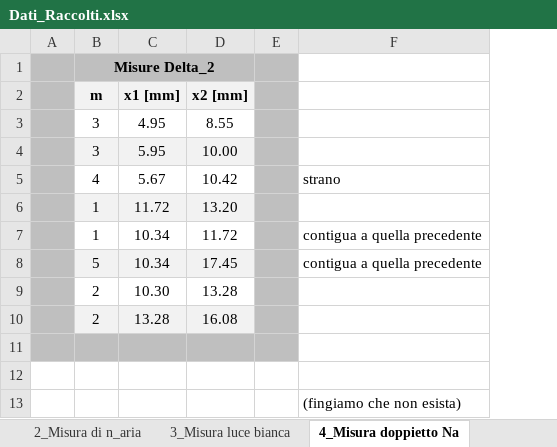
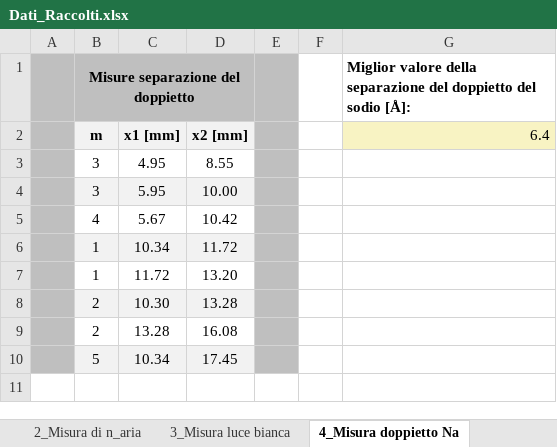
Before and after one commit to Mattia04/Labo_2_Anno_ottica, an Excel workbook: Michelson/Dati_Raccolti.xlsx, sheet 4_Misura doppietto Na, drawn as a sheet; values as stored, in another font and other column widths than the file's, no borders; removed rows and columns are numbered as before the commit, all else as after; the diff names each change by its address in the sheet, - before the commit and + after, or states it on an @@ line.

```diff
--- a/Michelson/Dati_Raccolti.xlsx (sheet 4_Misura doppietto Na)
+++ b/Michelson/Dati_Raccolti.xlsx (sheet 4_Misura doppietto Na)
-column F, row 5: strano
+column F, empty
+column G, rows 1-2: Miglior valore della separazione del doppietto del sodio [Å]: | 6.4
-B1: Misure Delta_2
+B1: Misure separazione del doppietto
@@ row 7 moved to row 6: 1 @@
-B7:D7 fill: #F2F2F2
+B7:D7 fill: none
-row 8:  | 5 | 10.34 | 17.45 |  | contigua a quella precedente
-B8:D8 fill: none
+B8:D8 fill: #F2F2F2
-B9:D9 fill: #F2F2F2
+B9:D9 fill: none
-row 10: (empty)
+row 10:  | 5 | 10.34 | 17.45
-B10:D10 fill: #BFBFBF
+B10:D10 fill: #F2F2F2
-row 12: (empty)
-row 13:  |  |  |  |  | (fingiamo che non esista)
```
Also changed, not shown: sheet 1_Misura di lambda, sheet 2_Misura di n_aria, sheet 3_Misura luce bianca, sheet Export_lambda, sheet Export_Na, other sheet tabs, formulas that keep their value, 2 other files.
